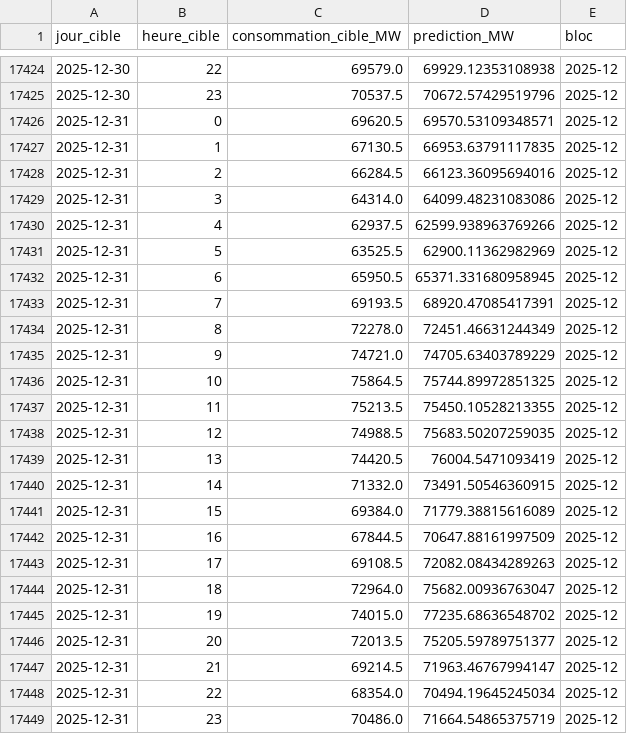
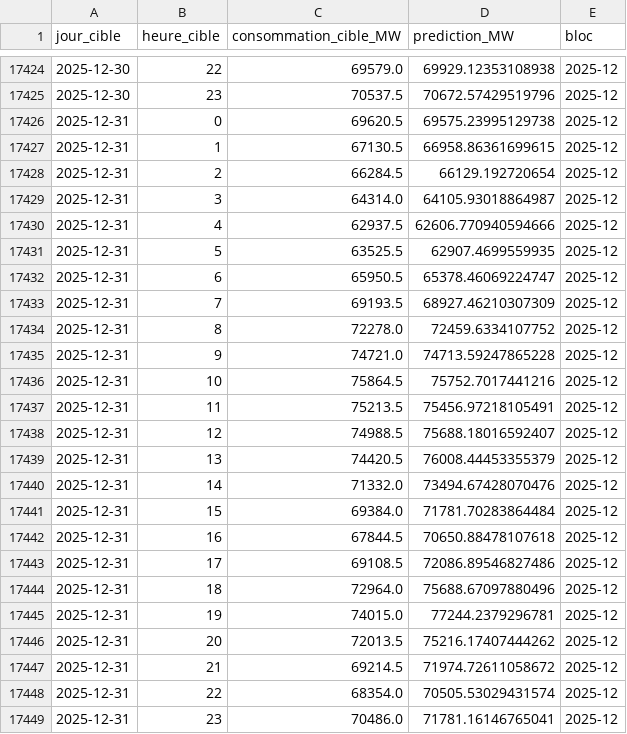
Before and after one commit to MarteOued/Projet-series-temporelles, a CSV file: data/resultats/predictions_test_final_plafond_2024_2025.csv, drawn as a sheet; only a part is shown, gaps mark what is left out.

Commit message:
Test bonus janvier-juin 2026, lancé une seule fois
- config.DATA_FIN prolongé au 30 juin 2026 ; liste des stations figée sur
  2015-2025 (config.ANNEES_SELECTION_STATIONS, décision 7) ; jours cibles
  de 2026 étiquetés « test_bonus ».
- Vérifié avant le test : après ajout de 2026, consommation, calendrier,
  températures opérationnelles, matrice des 40 stations et table des
  variables 2016-2025 sont identiques. Seules les 3 dernières heures de
  2025 en « météo parfaite » sont remplies (plafond 2024-2025 :
  1 044,027 -> 1 044,034 MW ; analyses et comparaison refaites).
- src/test_bonus.py : configurations gelées, réestimation mensuelle,
  toutes les méthodes sur les mêmes jours (178). M2 1 424 MW, M3 1 524
  (p = 0,064), M1 1 780, M4 1 747, B0 3 148, plafond 974 ; biais de M2
  +158 MW ; 3 pires jours = redoux après un jour froid.
- tests/test_test_bonus.py ; test_meteo : 11 années de sélection lues
  dans la configuration.
- Notebook 04 (section 9), README, décisions 3 et historique.

```diff
--- a/data/resultats/predictions_test_final_plafond_2024_2025.csv
+++ b/data/resultats/predictions_test_final_plafond_2024_2025.csv
@@ -17425,25 +17425,25 @@ jour_cible,heure_cible,consommation_cible_MW,prediction_MW,bloc
 2025-12-30,23,70537.5,70672.57429519796,2025-12
-2025-12-31,0,69620.5,69570.53109348571,2025-12
-2025-12-31,1,67130.5,66953.63791117835,2025-12
-2025-12-31,2,66284.5,66123.36095694016,2025-12
-2025-12-31,3,64314.0,64099.48231083086,2025-12
-2025-12-31,4,62937.5,62599.938963769266,2025-12
-2025-12-31,5,63525.5,62900.11362982969,2025-12
-2025-12-31,6,65950.5,65371.331680958945,2025-12
-2025-12-31,7,69193.5,68920.47085417391,2025-12
-2025-12-31,8,72278.0,72451.46631244349,2025-12
-2025-12-31,9,74721.0,74705.63403789229,2025-12
-2025-12-31,10,75864.5,75744.89972851325,2025-12
-2025-12-31,11,75213.5,75450.10528213355,2025-12
-2025-12-31,12,74988.5,75683.50207259035,2025-12
-2025-12-31,13,74420.5,76004.5471093419,2025-12
-2025-12-31,14,71332.0,73491.50546360915,2025-12
-2025-12-31,15,69384.0,71779.38815616089,2025-12
-2025-12-31,16,67844.5,70647.88161997509,2025-12
-2025-12-31,17,69108.5,72082.08434289263,2025-12
-2025-12-31,18,72964.0,75682.00936763047,2025-12
-2025-12-31,19,74015.0,77235.68636548702,2025-12
-2025-12-31,20,72013.5,75205.59789751377,2025-12
-2025-12-31,21,69214.5,71963.46767994147,2025-12
-2025-12-31,22,68354.0,70494.19645245034,2025-12
-2025-12-31,23,70486.0,71664.54865375719,2025-12
+2025-12-31,0,69620.5,69575.23995129738,2025-12
+2025-12-31,1,67130.5,66958.86361699615,2025-12
+2025-12-31,2,66284.5,66129.192720654,2025-12
+2025-12-31,3,64314.0,64105.93018864987,2025-12
+2025-12-31,4,62937.5,62606.770940594666,2025-12
+2025-12-31,5,63525.5,62907.4699559935,2025-12
+2025-12-31,6,65950.5,65378.46069224747,2025-12
+2025-12-31,7,69193.5,68927.46210307309,2025-12
+2025-12-31,8,72278.0,72459.6334107752,2025-12
+2025-12-31,9,74721.0,74713.59247865228,2025-12
+2025-12-31,10,75864.5,75752.7017441216,2025-12
+2025-12-31,11,75213.5,75456.97218105491,2025-12
+2025-12-31,12,74988.5,75688.18016592407,2025-12
+2025-12-31,13,74420.5,76008.44453355379,2025-12
+2025-12-31,14,71332.0,73494.67428070476,2025-12
+2025-12-31,15,69384.0,71781.70283864484,2025-12
+2025-12-31,16,67844.5,70650.88478107618,2025-12
+2025-12-31,17,69108.5,72086.89546827486,2025-12
+2025-12-31,18,72964.0,75688.67097880496,2025-12
+2025-12-31,19,74015.0,77244.2379296781,2025-12
+2025-12-31,20,72013.5,75216.17407444262,2025-12
+2025-12-31,21,69214.5,71974.72611058672,2025-12
+2025-12-31,22,68354.0,70505.53029431574,2025-12
+2025-12-31,23,70486.0,71781.16146765041,2025-12
```
Also changed, not shown: data/resultats/comparaison_test_2024_2025.csv, data/resultats/comparaison_test_2024_2025_par_annee.csv, 21 other files.
